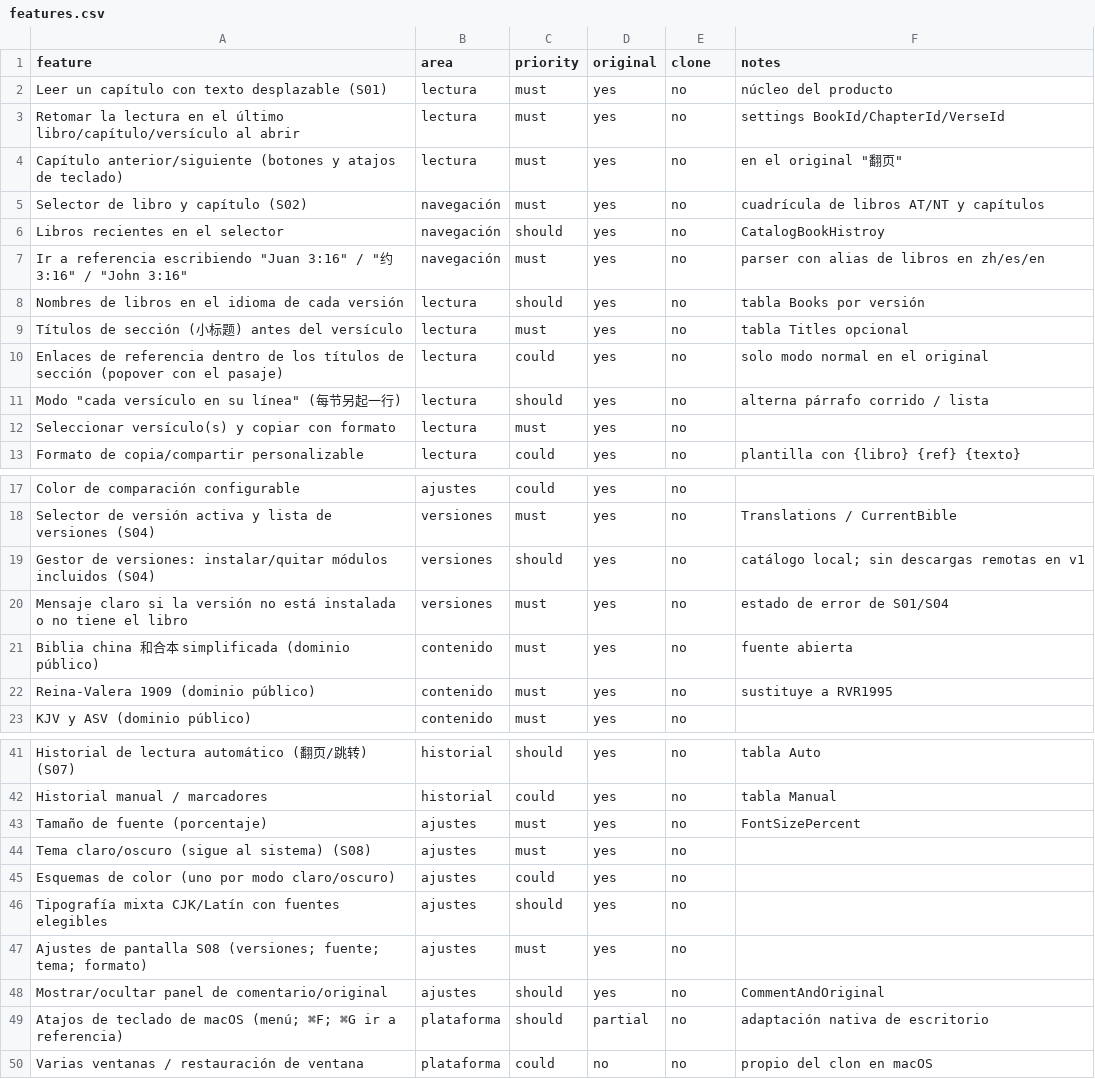
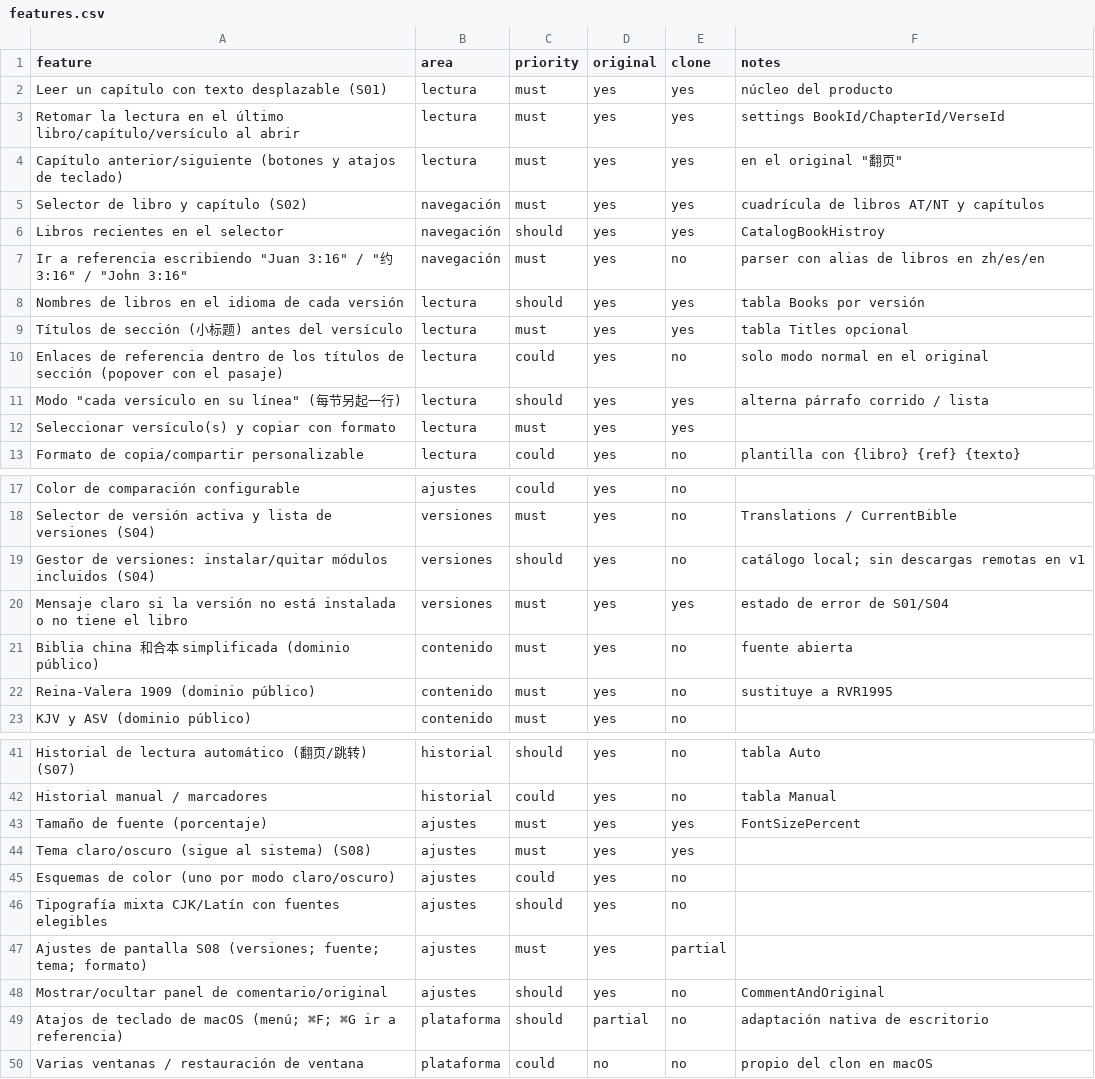
Before and after one commit to YAGOHEHE/bible-app, a CSV file: replica/features.csv, drawn as a sheet; only a part is shown, gaps mark what is left out.

```diff
--- a/replica/features.csv
+++ b/replica/features.csv
@@ -1,13 +1,13 @@
 feature,area,priority,original,clone,notes
-Leer un capítulo con texto desplazable (S01),lectura,must,yes,no,núcleo del producto
-Retomar la lectura en el último libro/capítulo/versículo al abrir,lectura,must,yes,no,settings BookId/ChapterId/VerseId
-Capítulo anterior/siguiente (botones y atajos de teclado),lectura,must,yes,no,"en el original ""翻页"""
-Selector de libro y capítulo (S02),navegación,must,yes,no,cuadrícula de libros AT/NT y capítulos
-Libros recientes en el selector,navegación,should,yes,no,CatalogBookHistroy
+Leer un capítulo con texto desplazable (S01),lectura,must,yes,yes,núcleo del producto
+Retomar la lectura en el último libro/capítulo/versículo al abrir,lectura,must,yes,yes,settings BookId/ChapterId/VerseId
+Capítulo anterior/siguiente (botones y atajos de teclado),lectura,must,yes,yes,"en el original ""翻页"""
+Selector de libro y capítulo (S02),navegación,must,yes,yes,cuadrícula de libros AT/NT y capítulos
+Libros recientes en el selector,navegación,should,yes,yes,CatalogBookHistroy
 "Ir a referencia escribiendo ""Juan 3:16"" / ""约3:16"" / ""John 3:16""",navegación,must,yes,no,parser con alias de libros en zh/es/en
-Nombres de libros en el idioma de cada versión,lectura,should,yes,no,tabla Books por versión
-Títulos de sección (小标题) antes del versículo,lectura,must,yes,no,tabla Titles opcional
+Nombres de libros en el idioma de cada versión,lectura,should,yes,yes,tabla Books por versión
+Títulos de sección (小标题) antes del versículo,lectura,must,yes,yes,tabla Titles opcional
 Enlaces de referencia dentro de los títulos de sección (popover con el pasaje),lectura,could,yes,no,solo modo normal en el original
-"Modo ""cada versículo en su línea"" (每节另起一行)",lectura,should,yes,no,alterna párrafo corrido / lista
-Seleccionar versículo(s) y copiar con formato,lectura,must,yes,no,
+"Modo ""cada versículo en su línea"" (每节另起一行)",lectura,should,yes,yes,alterna párrafo corrido / lista
+Seleccionar versículo(s) y copiar con formato,lectura,must,yes,yes,
 Formato de copia/compartir personalizable,lectura,could,yes,no,plantilla con {libro} {ref} {texto}
@@ -19,3 +19,3 @@ Selector de versión activa y lista de versiones (S04),versiones,must,yes,no,Tra
 Gestor de versiones: instalar/quitar módulos incluidos (S04),versiones,should,yes,no,catálogo local; sin descargas remotas en v1
-Mensaje claro si la versión no está instalada o no tiene el libro,versiones,must,yes,no,estado de error de S01/S04
+Mensaje claro si la versión no está instalada o no tiene el libro,versiones,must,yes,yes,estado de error de S01/S04
 Biblia china 和合本 simplificada (dominio público),contenido,must,yes,no,fuente abierta
@@ -42,7 +42,7 @@ Historial de lectura automático (翻页/跳转) (S07),historial,should,yes,no,t
 Historial manual / marcadores,historial,could,yes,no,tabla Manual
-Tamaño de fuente (porcentaje),ajustes,must,yes,no,FontSizePercent
-Tema claro/oscuro (sigue al sistema) (S08),ajustes,must,yes,no,
+Tamaño de fuente (porcentaje),ajustes,must,yes,yes,FontSizePercent
+Tema claro/oscuro (sigue al sistema) (S08),ajustes,must,yes,yes,
 Esquemas de color (uno por modo claro/oscuro),ajustes,could,yes,no,
 Tipografía mixta CJK/Latín con fuentes elegibles,ajustes,should,yes,no,
-Ajustes de pantalla S08 (versiones; fuente; tema; formato),ajustes,must,yes,no,
+Ajustes de pantalla S08 (versiones; fuente; tema; formato),ajustes,must,yes,partial,
 Mostrar/ocultar panel de comentario/original,ajustes,should,yes,no,CommentAndOriginal
```
Also changed, not shown: 12 other files.
